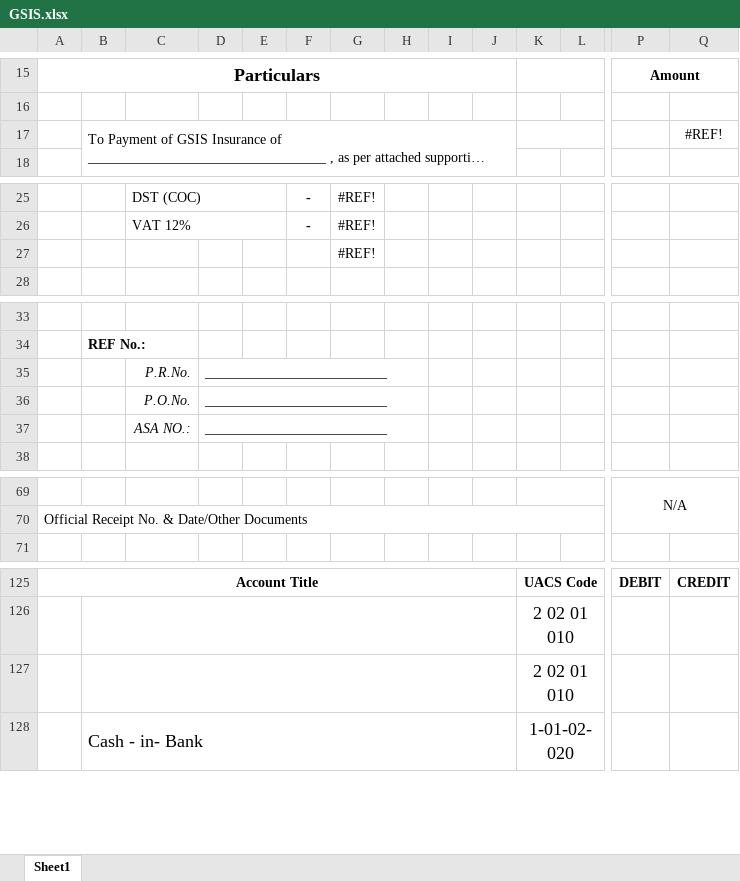
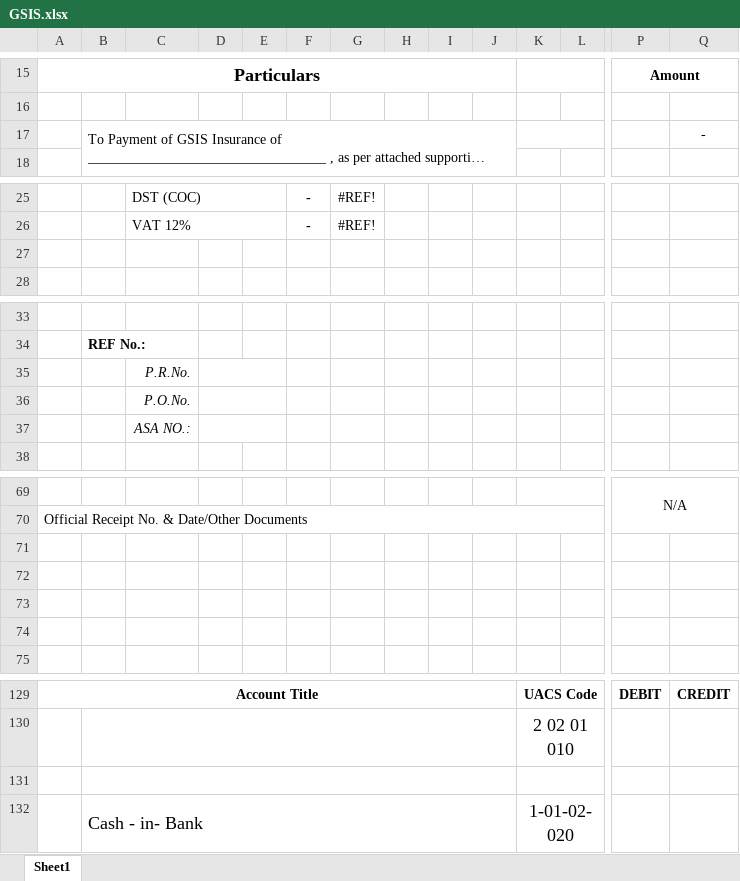
Before and after one commit to AllenKirby/Financial-Information-System, an Excel workbook: backend/templates/GSIS.xlsx, sheet Sheet1, drawn as a sheet; only a part is shown, gaps mark what is left out; long unchanged cells end in …; values as stored, in another font and other column widths than the file's, no borders; charts and pictures not drawn; addresses are those after the commit; rows hold the shown columns only; the diff names each change by its address in the sheet, - before the commit and + after, or states it on an @@ line.

```diff
--- a/backend/templates/GSIS.xlsx (sheet Sheet1)
+++ b/backend/templates/GSIS.xlsx (sheet Sheet1)
-Q17: #REF!
+Q17: -
-G27: #REF!
+G27: (empty)
-D35:D37: __________________________
+D35:D37: (empty)
+D35:E35 merged
+D36:E36 merged
+D37:E37 merged
+row 71: (empty)
+row 72: (empty)
+row 73: (empty)
+row 74: (empty)
-K131: 2 02 01 010
+K131: (empty)
```
Also changed, not shown: formulas that keep their value, charts or pictures, backend/templates/DV.xlsx, backend/templates/GSIS2.xlsx, 9 other files.
